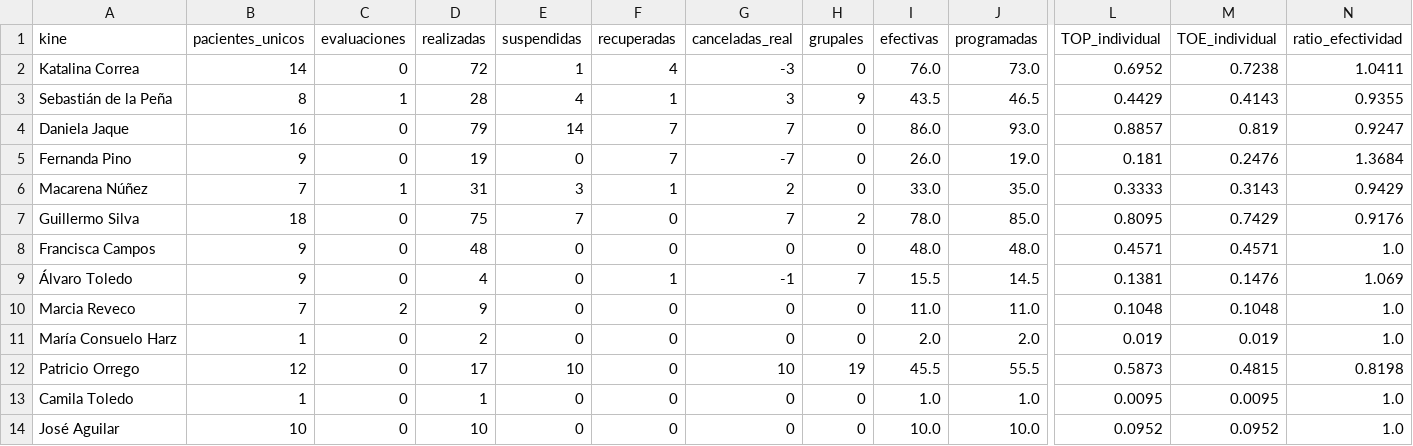
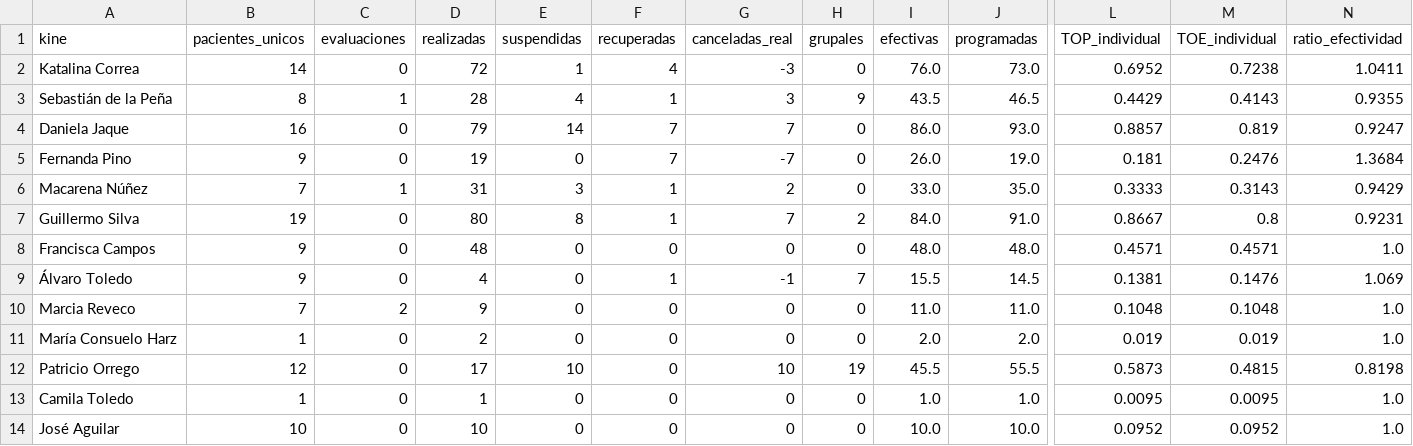
Before and after one commit to SebaNazar/termometro-kinexperience, a CSV file: docs/resumen_2026_07.csv, drawn as a sheet; only a part is shown, gaps mark what is left out; the diff names each change by its address in the sheet, - before the commit and + after, or states it on an @@ line.

```diff
--- a/docs/resumen_2026_07.csv
+++ b/docs/resumen_2026_07.csv
-B7 (pacientes_unicos): 18
+B7 (pacientes_unicos): 19
-D7 (realizadas): 75
+D7 (realizadas): 80
-E7 (suspendidas): 7
+E7 (suspendidas): 8
-F7 (recuperadas): 0
+F7 (recuperadas): 1
-I7 (efectivas): 78.0
+I7 (efectivas): 84.0
-J7 (programadas): 85.0
+J7 (programadas): 91.0
-L7 (TOP_individual): 0.8095
+L7 (TOP_individual): 0.8667
-M7 (TOE_individual): 0.7429
+M7 (TOE_individual): 0.8
-N7 (ratio_efectividad): 0.9176
+N7 (ratio_efectividad): 0.9231
```
Also changed, not shown: 3 other files.
